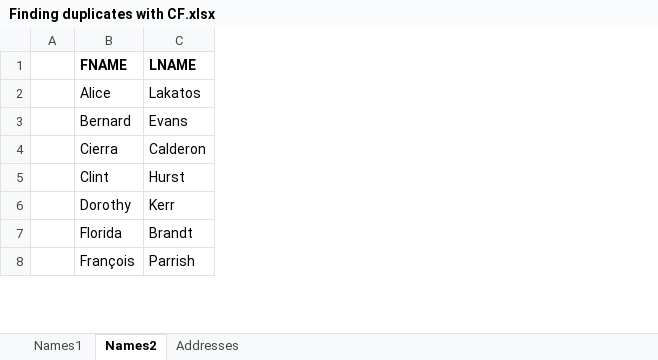
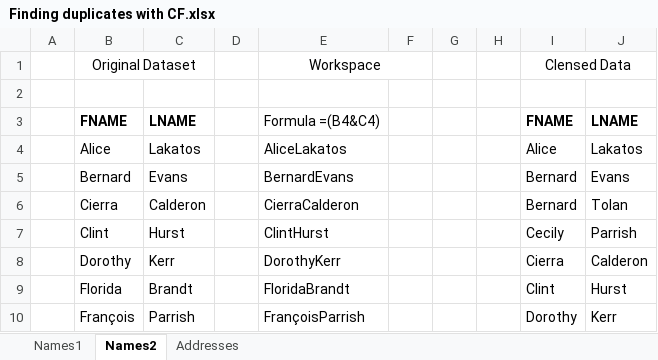
Before and after one commit to eedmondson3/codingdemo, an Excel workbook: CSV_ETL_Training/LL_Files_Excel_Managing_and_Analyzing_Data/LL_Files_Excel_Managing_and_Analyzing_Data/Exercise Files/1Checking_Data_Quality/01_05/Finding duplicates with CF.xlsx, sheet Names2, drawn as a sheet; only a part is shown; values as stored, in another font and other column widths than the file's, no borders; conditional formats and table styles not drawn; addresses are those after the commit; the diff names each change by its address in the sheet, - before the commit and + after, or states it on an @@ line.

```diff
--- a/CSV_ETL_Training/LL_Files_Excel_Managing_and_Analyzing_Data/LL_Files_Excel_Managing_and_Analyzing_Data/Exercise Files/1Checking_Data_Quality/01_05/Finding duplicates with CF.xlsx (sheet Names2)
+++ b/CSV_ETL_Training/LL_Files_Excel_Managing_and_Analyzing_Data/LL_Files_Excel_Managing_and_Analyzing_Data/Exercise Files/1Checking_Data_Quality/01_05/Finding duplicates with CF.xlsx (sheet Names2)
+column D, empty
+column E, rows 3-10: Formula =(B4&C4) | AliceLakatos | BernardEvans | CierraCalderon | ClintHurst | DorothyKerr | FloridaBrandt | FrançoisParrish
+column F, empty
+column G, empty
+column H, empty
+column I, rows 3-10: FNAME | Alice | Bernard | Bernard | Cecily | Cierra | Clint | Dorothy
+column J, rows 3-10: LNAME | Lakatos | Evans | Tolan | Parrish | Calderon | Hurst | Kerr
+row 1:  | Original Dataset |  |  | Workspace |  |  |  | Clensed Data
+row 2: (empty)
```
Also changed, not shown: sheet Addresses, sheet Names1, CSV_ETL_Training/LL_Files_Excel_Managing_and_Analyzing_Data/LL_Files_Excel_Managing_and_Analyzing_Data/Exercise Files/1Checking_Data_Quality/01_03/Check Data Quality with Pivot Tables.xlsx, CSV_ETL_Training/LL_Files_Excel_Managing_and_Analyzing_Data/LL_Files_Excel_Managing_and_Analyzing_Data/Exercise Files/1Checking_Data_Quality/01_04/Find duplicates using formulas.xlsx, 2 other files.
